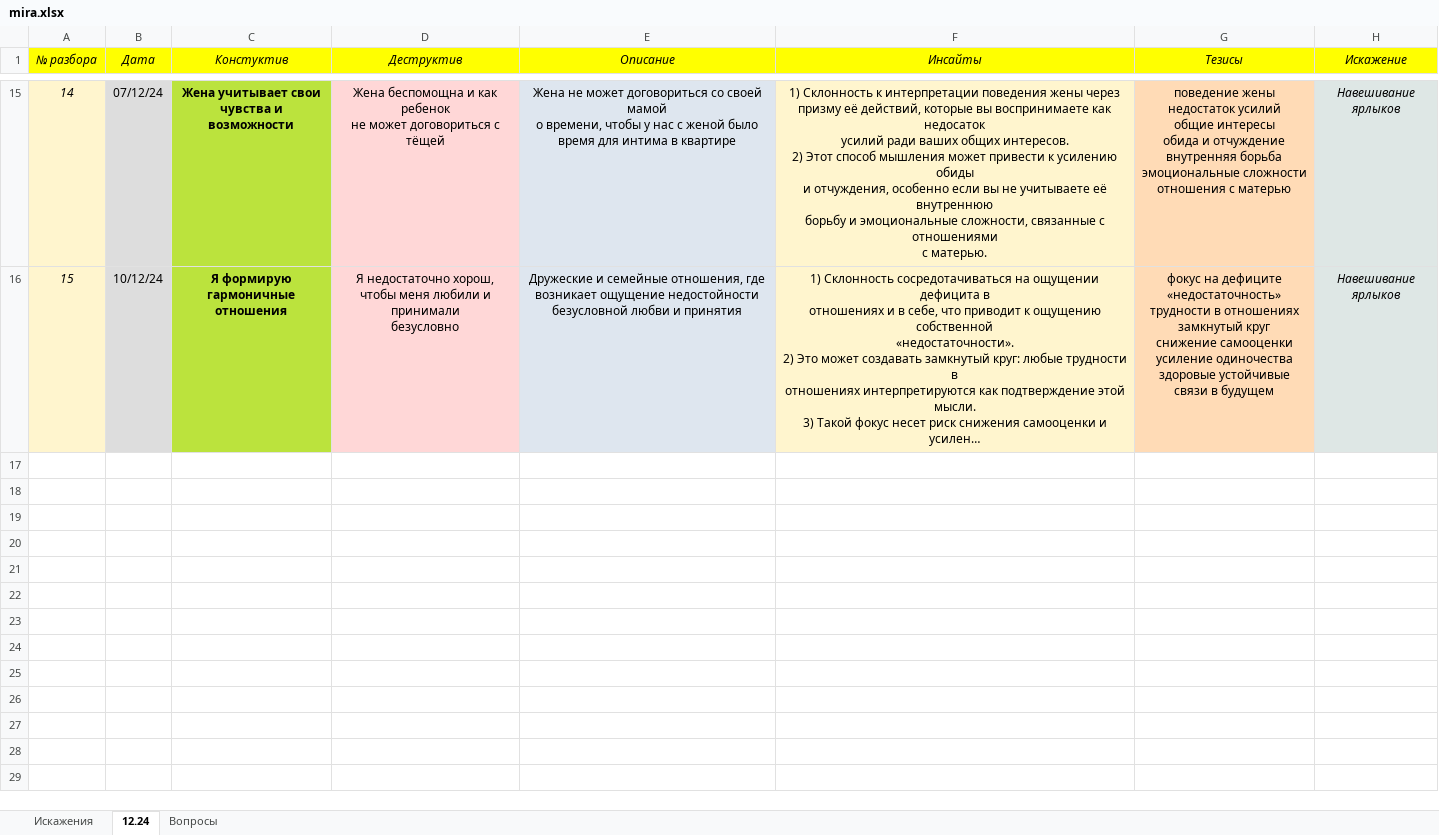
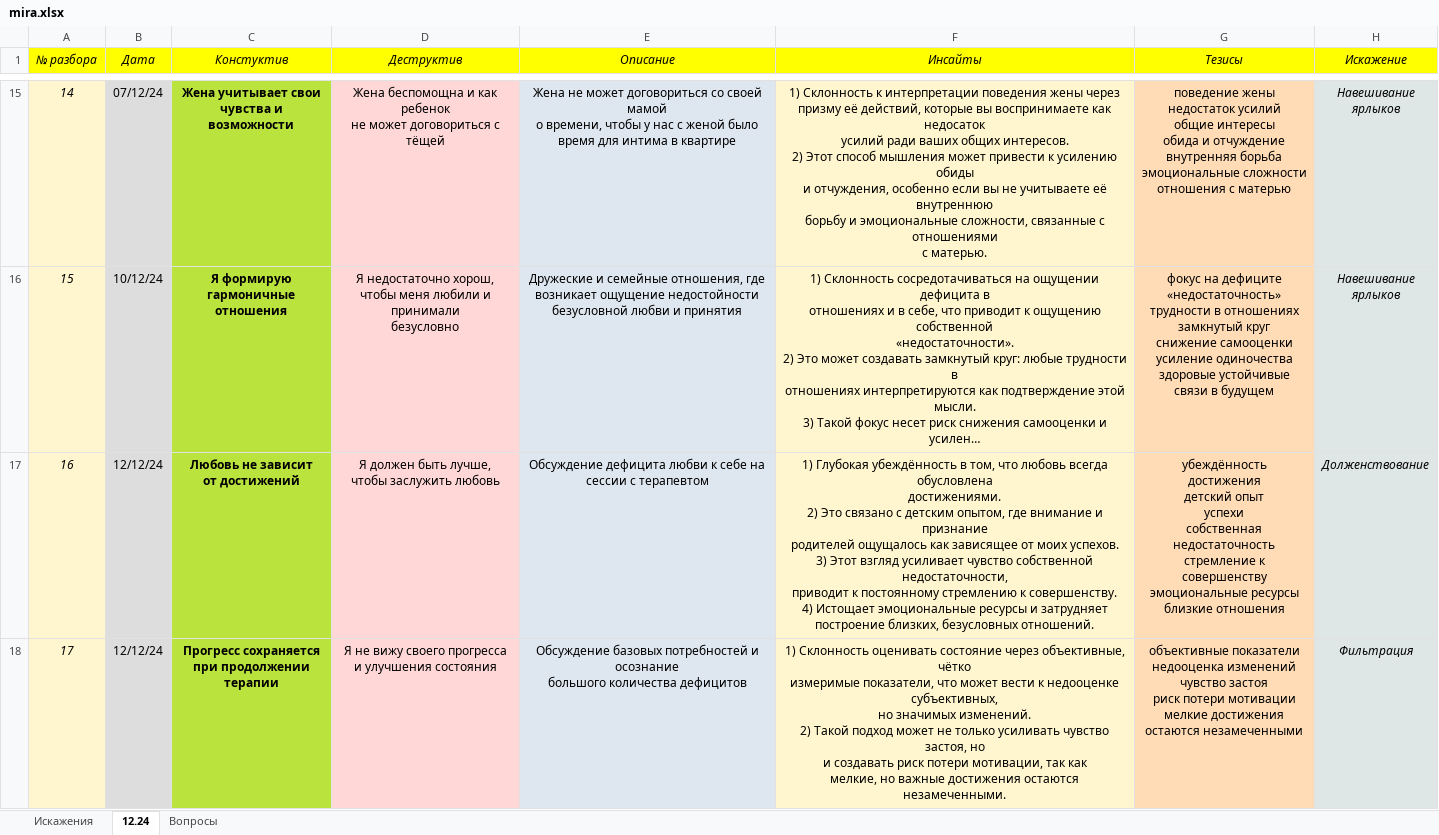
Before and after one commit to Sewadius/Obsidian, an Excel workbook: psychology/CBT_new/mira.xlsx, sheet 12.24, drawn as a sheet; only a part is shown, gaps mark what is left out; long unchanged cells end in …; values as stored, in another font and other column widths than the file's, no borders; ↵ is a line break in a cell; the diff names each change by its address in the sheet, - before the commit and + after, or states it on an @@ line.

```diff
--- a/psychology/CBT_new/mira.xlsx (sheet 12.24)
+++ b/psychology/CBT_new/mira.xlsx (sheet 12.24)
+row 17: 16 | 12/12/24 | Любовь не зависит ↵ от достижений | Я должен быть лучше, ↵ чтобы заслужить любовь | Обсуждение дефицита любви к себе на ↵ сессии с терапевтом | 1) Глубокая убеждённость в том, что любовь всегда обусловлена ↵ достижениями. ↵ 2) Это связано с детским опытом, где внимание и признание ↵ родителей ощущалось как зависящее от моих успехов. ↵ 3) Этот взгляд усиливает чувство собственной недостаточности, ↵ приводит к постоянному стремлению к совершенству. ↵ 4) Истощает эмоциональные ресурсы и затрудняет ↵ построение близких, безусловных отношений. | убеждённость ↵ достижения ↵ детский опыт ↵ успехи ↵ собственная недостаточность ↵ стремление к совершенству ↵ эмоциональные ресурсы ↵ близкие отношения | Долженствование
+row 18: 17 | 12/12/24 | Прогресс сохраняется ↵ при продолжении ↵ терапии | Я не вижу своего прогресса ↵ и улучшения состояния | Обсуждение базовых потребностей и осознание ↵ большого количества дефицитов | 1) Склонность оценивать состояние через объективные, чётко ↵ измеримые показатели, что может вести к недооценке субъективных, ↵ но значимых изменений. ↵ 2) Такой подход может не только усиливать чувство застоя, но ↵ и создавать риск потери мотивации, так как ↵ мелкие, но важные достижения остаются незамеченными. | объективные показатели ↵ недооценка изменений ↵ чувство застоя ↵ риск потери мотивации ↵ мелкие достижения ↵ остаются незамеченными | Фильтрация
```
Also changed, not shown: sheet Вопросы.
